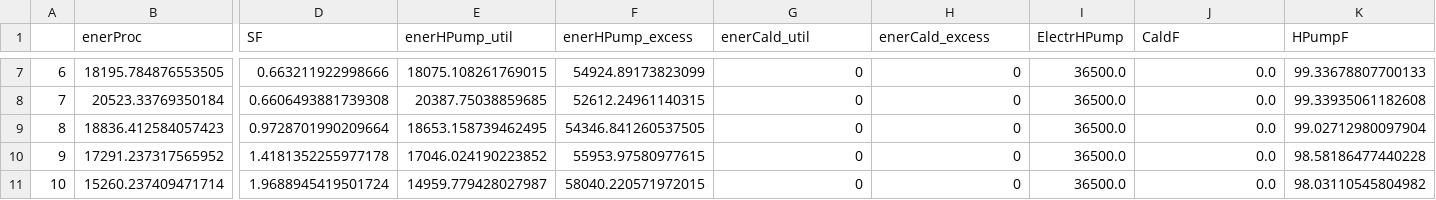
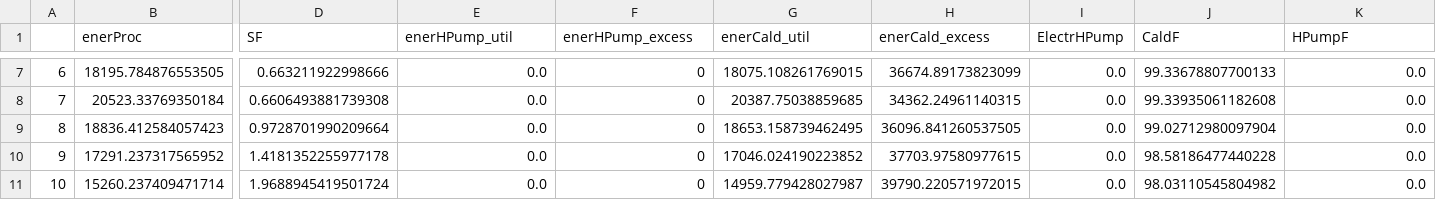
Before and after one commit to thenergy/sun4heat, a CSV file: visualizaciones/swh_bhp_calc/resultados/balances_mensuales_año/balance_mensual_2024.csv, drawn as a sheet; only a part is shown, gaps mark what is left out; the diff covers the shown part only; the diff names each change by its address in the sheet, - before the commit and + after, or states it on an @@ line.

```diff
--- a/visualizaciones/swh_bhp_calc/resultados/balances_mensuales_año/balance_mensual_2024.csv
+++ b/visualizaciones/swh_bhp_calc/resultados/balances_mensuales_año/balance_mensual_2024.csv
-E7 (enerHPump_util): 18075.108261769015
+E7 (enerHPump_util): 0.0
-F7 (enerHPump_excess): 54924.89173823099
+F7 (enerHPump_excess): 0
-G7 (enerCald_util): 0
+G7 (enerCald_util): 18075.108261769015
-H7 (enerCald_excess): 0
+H7 (enerCald_excess): 36674.89173823099
-I7:I11 (ElectrHPump): 36500.0
+I7:I11 (ElectrHPump): 0.0
-J7 (CaldF): 0.0
+J7 (CaldF): 99.33678807700133
-K7 (HPumpF): 99.33678807700133
+K7 (HPumpF): 0.0
-E8 (enerHPump_util): 20387.75038859685
+E8 (enerHPump_util): 0.0
-F8 (enerHPump_excess): 52612.24961140315
+F8 (enerHPump_excess): 0
-G8 (enerCald_util): 0
+G8 (enerCald_util): 20387.75038859685
-H8 (enerCald_excess): 0
+H8 (enerCald_excess): 34362.24961140315
-J8 (CaldF): 0.0
+J8 (CaldF): 99.33935061182608
-K8 (HPumpF): 99.33935061182608
+K8 (HPumpF): 0.0
-E9 (enerHPump_util): 18653.158739462495
+E9 (enerHPump_util): 0.0
-F9 (enerHPump_excess): 54346.841260537505
+F9 (enerHPump_excess): 0
-G9 (enerCald_util): 0
+G9 (enerCald_util): 18653.158739462495
-H9 (enerCald_excess): 0
+H9 (enerCald_excess): 36096.841260537505
-J9 (CaldF): 0.0
+J9 (CaldF): 99.02712980097904
-K9 (HPumpF): 99.02712980097904
+K9 (HPumpF): 0.0
-E10 (enerHPump_util): 17046.024190223852
+E10 (enerHPump_util): 0.0
-F10 (enerHPump_excess): 55953.97580977615
+F10 (enerHPump_excess): 0
-G10 (enerCald_util): 0
+G10 (enerCald_util): 17046.024190223852
-H10 (enerCald_excess): 0
+H10 (enerCald_excess): 37703.97580977615
-J10 (CaldF): 0.0
+J10 (CaldF): 98.58186477440228
-K10 (HPumpF): 98.58186477440228
+K10 (HPumpF): 0.0
-E11 (enerHPump_util): 14959.779428027987
+E11 (enerHPump_util): 0.0
-F11 (enerHPump_excess): 58040.220571972015
+F11 (enerHPump_excess): 0
-G11 (enerCald_util): 0
+G11 (enerCald_util): 14959.779428027987
-H11 (enerCald_excess): 0
+H11 (enerCald_excess): 39790.220571972015
-J11 (CaldF): 0.0
+J11 (CaldF): 98.03110545804982
-K11 (HPumpF): 98.03110545804982
+K11 (HPumpF): 0.0
```
Also changed, not shown: 49 edited cells elsewhere in this file, visualizaciones/swh_bhp_calc/resultados/balance_anual.csv, 4 other files.
